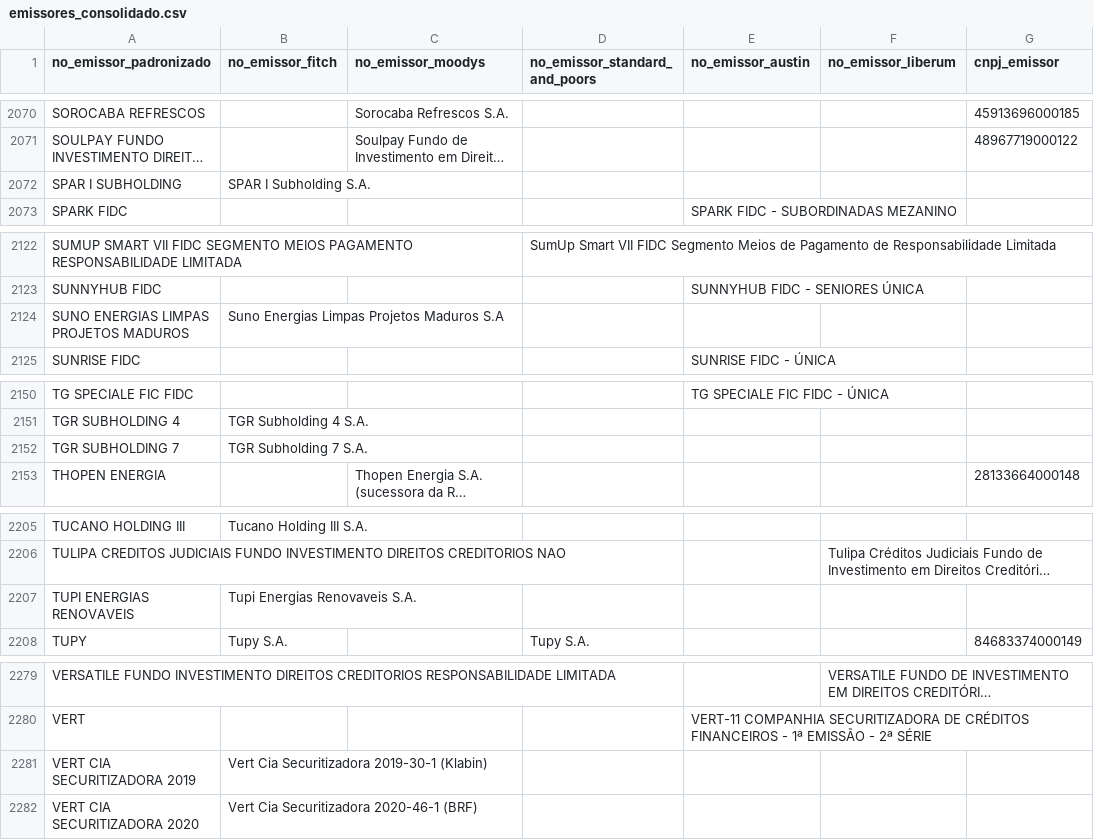
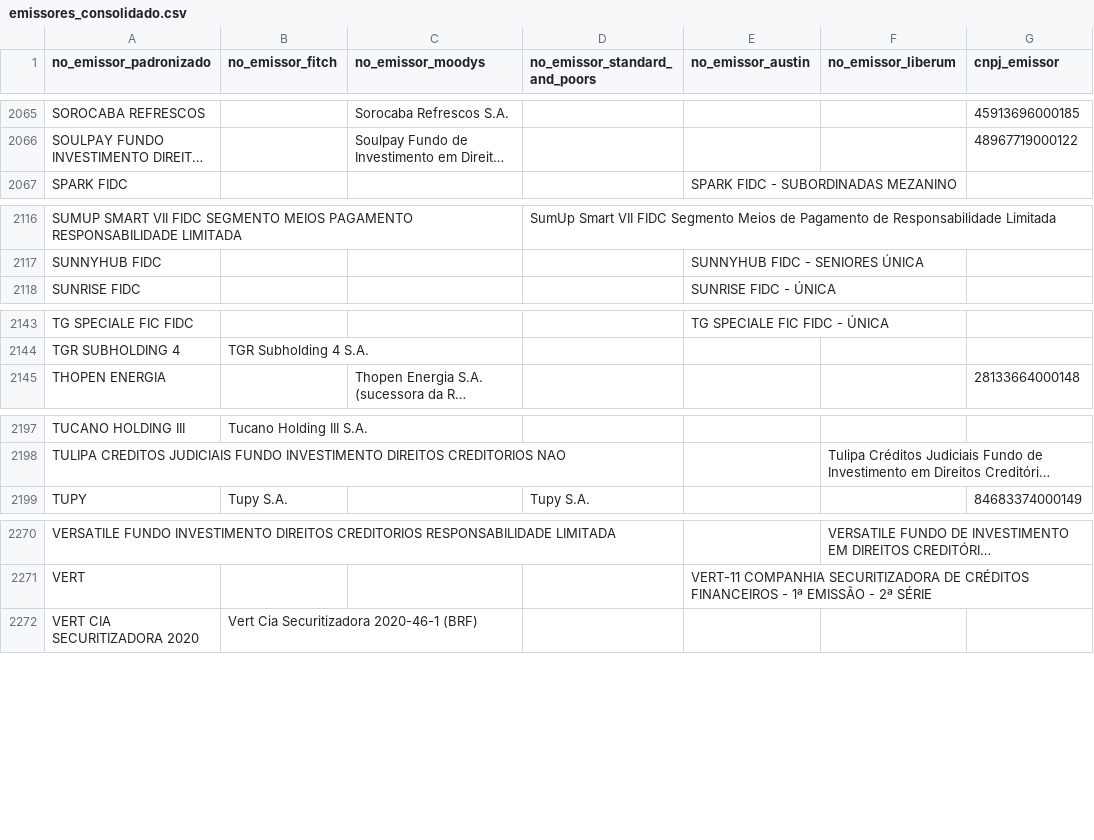
Before and after one commit to PulseDataLabs/PulseRatingsBrasil, a CSV file: data/emissores_consolidado.csv, drawn as a sheet; only a part is shown, gaps mark what is left out; long unchanged cells end in …; the diff covers the shown part only; the diff names each change by its address in the sheet, - before the commit and + after, or states it on an @@ line.

```diff
--- a/data/emissores_consolidado.csv
+++ b/data/emissores_consolidado.csv
-row 2072: SPAR I SUBHOLDING | SPAR I Subholding S.A.
-row 2124: SUNO ENERGIAS LIMPAS PROJETOS MADUROS | Suno Energias Limpas Projetos Maduros S.A
-row 2152: TGR SUBHOLDING 7 | TGR Subholding 7 S.A.
-row 2207: TUPI ENERGIAS RENOVAVEIS | Tupi Energias Renovaveis S.A.
-row 2281: VERT CIA SECURITIZADORA 2019 | Vert Cia Securitizadora 2019-30-1 (Klabin)
```
Also changed, not shown: 5 removed rows and 1 edited cell elsewhere in this file, data/austin_ratings.csv, data/fitch_emissores.csv, 18 other files.
